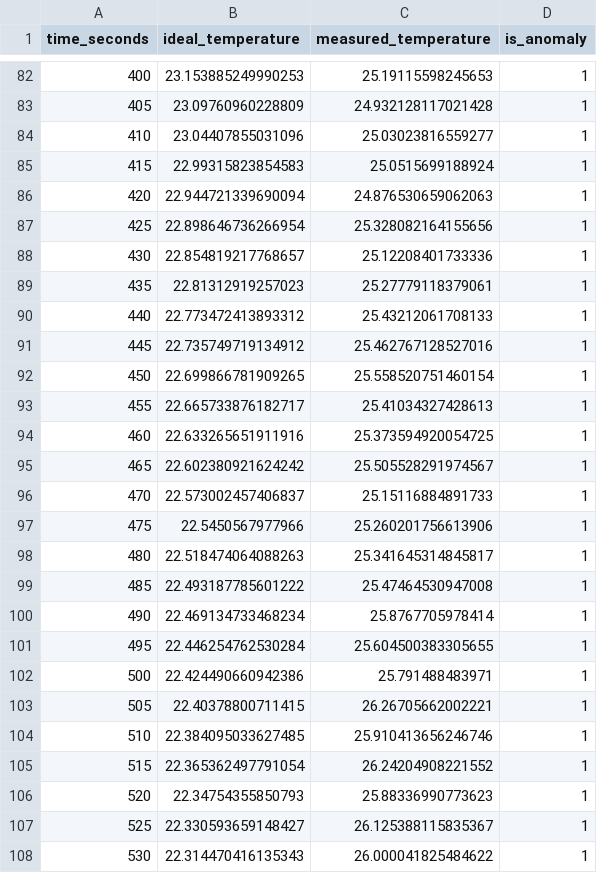
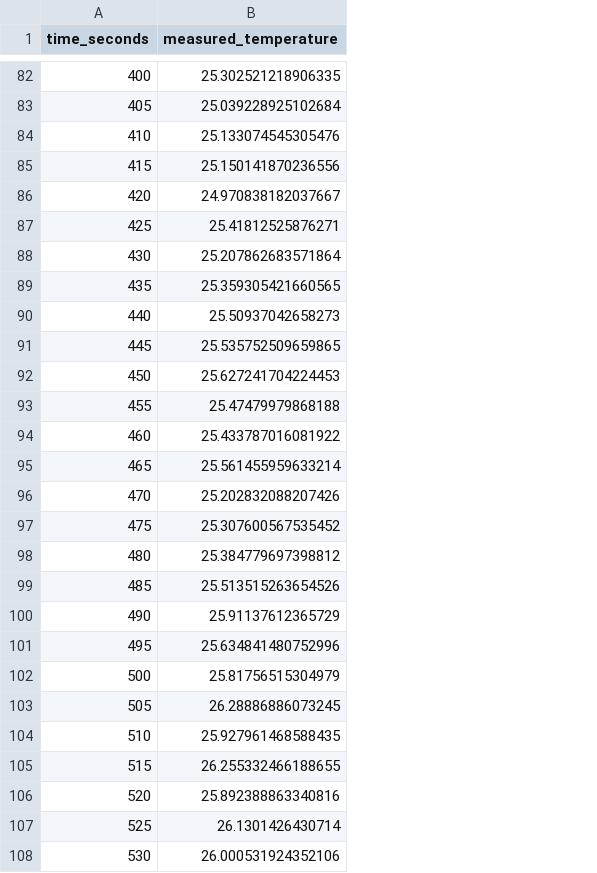
Before and after one commit to k1slov-andrey/physlab-ai, a CSV file: data/sensor_drift_experiment.csv, drawn as a sheet; only a part is shown, gaps mark what is left out; removed rows and columns are numbered as before the commit, all else as after; the diff covers the shown part only; the diff names each change by its address in the sheet, - before the commit and + after, or states it on an @@ line.

```diff
--- a/data/sensor_drift_experiment.csv
+++ b/data/sensor_drift_experiment.csv
-column B (ideal_temperature), rows 82-108: 23.153885249990253 | 23.09760960228809 | 23.04407855031096 | 22.99315823854583 | 22.944721339690094 | 22.898646736266954 | 22.854819217768657 | 22.81312919257023 | 22.773472413893312 | 22.735749719134912 | 22.699866781909265 | 22.665733876182717 | 22.633265651911916 | 22.602380921624242 | 22.573002457406837 | 22.5450567977966 | 22.518474064088263 | 22.493187785601222 | 22.469134733468234 | 22.446254762530284 | 22.424490660942386 | 22.40378800711415 | 22.384095033627485 | 22.365362497791054 | 22.34754355850793 | 22.330593659148427 | 22.314470416135343
-column D (is_anomaly), rows 82-108: all 1
-B82 (measured_temperature): 25.19115598245653
+B82 (measured_temperature): 25.302521218906335
-B83 (measured_temperature): 24.932128117021428
+B83 (measured_temperature): 25.039228925102684
-B84 (measured_temperature): 25.03023816559277
+B84 (measured_temperature): 25.133074545305476
-B85 (measured_temperature): 25.0515699188924
+B85 (measured_temperature): 25.150141870236556
-B86 (measured_temperature): 24.876530659062063
+B86 (measured_temperature): 24.970838182037667
-B87 (measured_temperature): 25.328082164155656
+B87 (measured_temperature): 25.41812525876271
-B88 (measured_temperature): 25.12208401733336
+B88 (measured_temperature): 25.207862683571864
-B89 (measured_temperature): 25.27779118379061
+B89 (measured_temperature): 25.359305421660565
-B90 (measured_temperature): 25.43212061708133
+B90 (measured_temperature): 25.50937042658273
-B91 (measured_temperature): 25.462767128527016
+B91 (measured_temperature): 25.535752509659865
-B92 (measured_temperature): 25.558520751460154
+B92 (measured_temperature): 25.627241704224453
-B93 (measured_temperature): 25.41034327428613
+B93 (measured_temperature): 25.47479979868188
-B94 (measured_temperature): 25.373594920054725
+B94 (measured_temperature): 25.433787016081922
-B95 (measured_temperature): 25.505528291974567
+B95 (measured_temperature): 25.561455959633214
-B96 (measured_temperature): 25.15116884891733
+B96 (measured_temperature): 25.202832088207426
-B97 (measured_temperature): 25.260201756613906
+B97 (measured_temperature): 25.307600567535452
-B98 (measured_temperature): 25.341645314845817
+B98 (measured_temperature): 25.384779697398812
-B99 (measured_temperature): 25.47464530947008
+B99 (measured_temperature): 25.513515263654526
-B100 (measured_temperature): 25.8767705978414
+B100 (measured_temperature): 25.91137612365729
-B101 (measured_temperature): 25.604500383305655
+B101 (measured_temperature): 25.634841480752996
-B102 (measured_temperature): 25.791488483971
+B102 (measured_temperature): 25.81756515304979
-B103 (measured_temperature): 26.26705662002221
+B103 (measured_temperature): 26.28886886073245
-B104 (measured_temperature): 25.910413656246746
+B104 (measured_temperature): 25.927961468588435
-B105 (measured_temperature): 26.24204908221552
+B105 (measured_temperature): 26.255332466188655
-B106 (measured_temperature): 25.88336990773623
+B106 (measured_temperature): 25.892388863340816
-B107 (measured_temperature): 26.125388115835367
+B107 (measured_temperature): 26.1301426430714
-B108 (measured_temperature): 26.000041825484622
+B108 (measured_temperature): 26.000531924352106
```
Also changed, not shown: 41 edited cells elsewhere in this file, data/single_outlier_experiment.csv, 3 other files.
